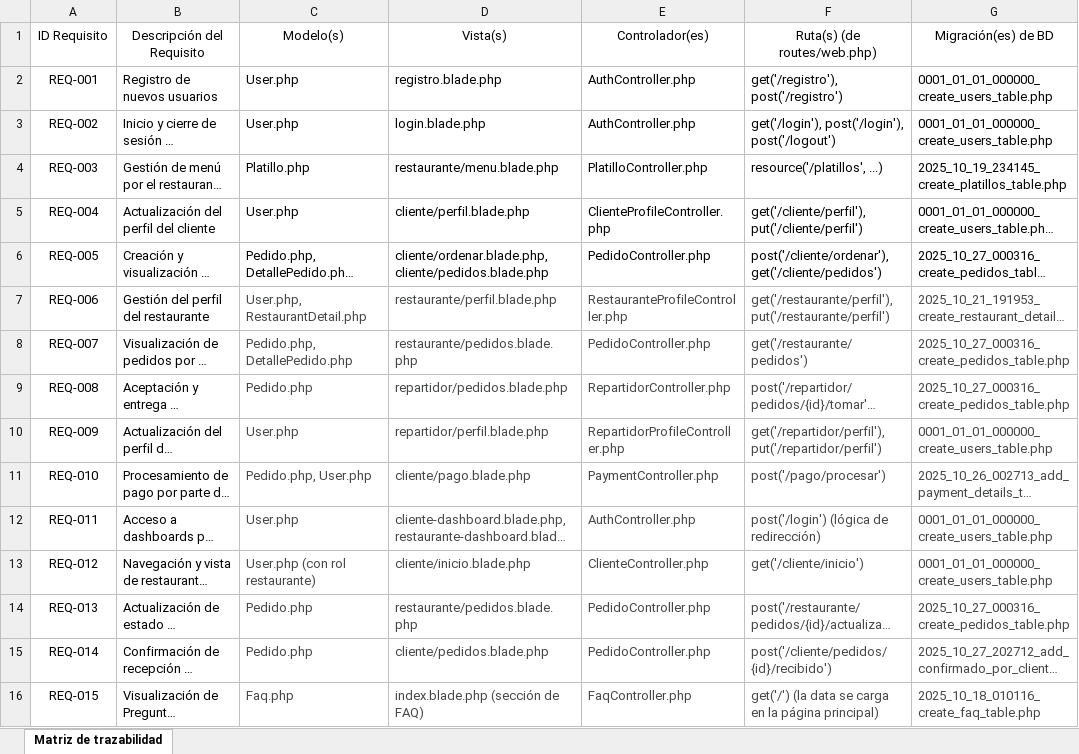
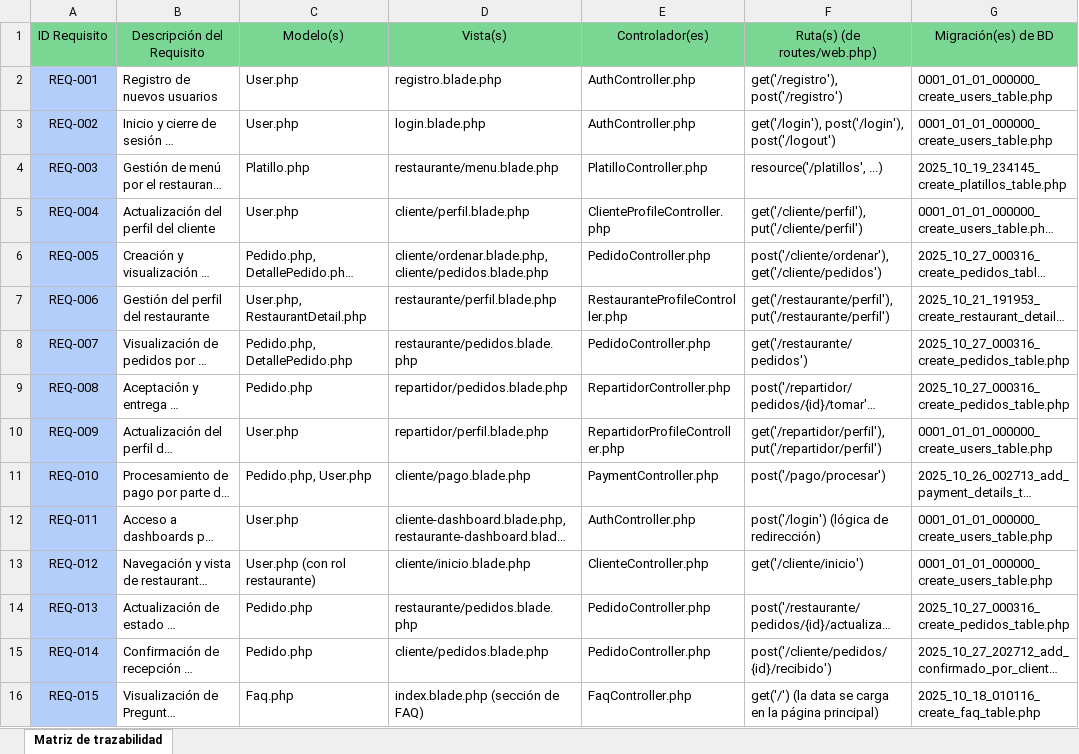
Before and after one commit to joshualeba/mercy-foods-laravel, an Excel workbook: docs/Matriz de trazabilidad.xlsx, sheet Matriz de trazabilidad, drawn as a sheet; long unchanged cells end in …; values as stored, in another font and other column widths than the file's, no borders; charts and pictures not drawn; the diff names each change by its address in the sheet, - before the commit and + after, or states it on an @@ line.

```diff
--- a/docs/Matriz de trazabilidad.xlsx (sheet Matriz de trazabilidad)
+++ b/docs/Matriz de trazabilidad.xlsx (sheet Matriz de trazabilidad)
-A1:G1 fill: none
+A1:G1 fill: #7AD693
-A2:A16 fill: none
+A2:A16 fill: #B3CEFB
-C7:G16 text colour: #444746
+C7:G16 text colour: black
```
Also changed, not shown: charts or pictures, 2 other files.
